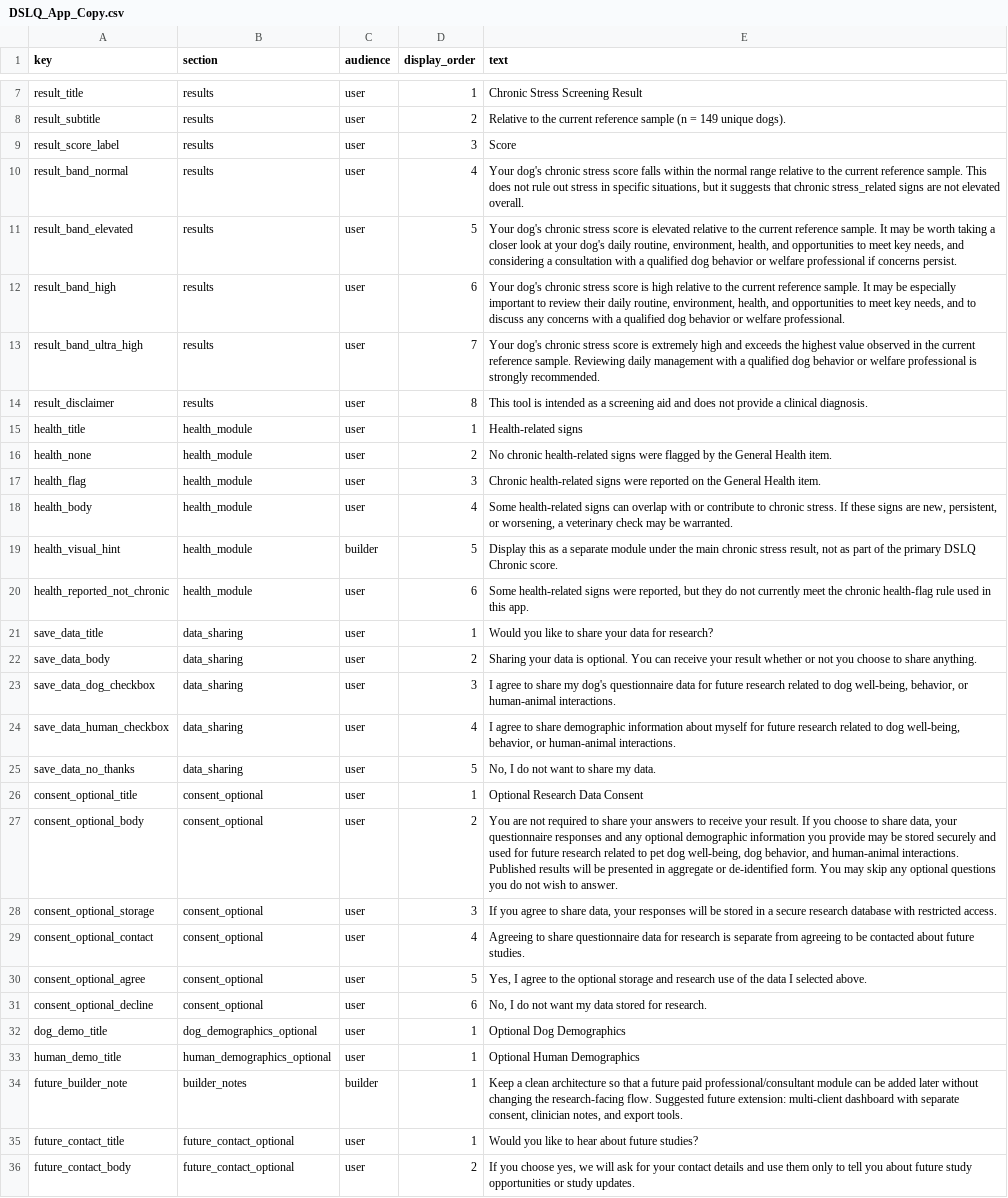
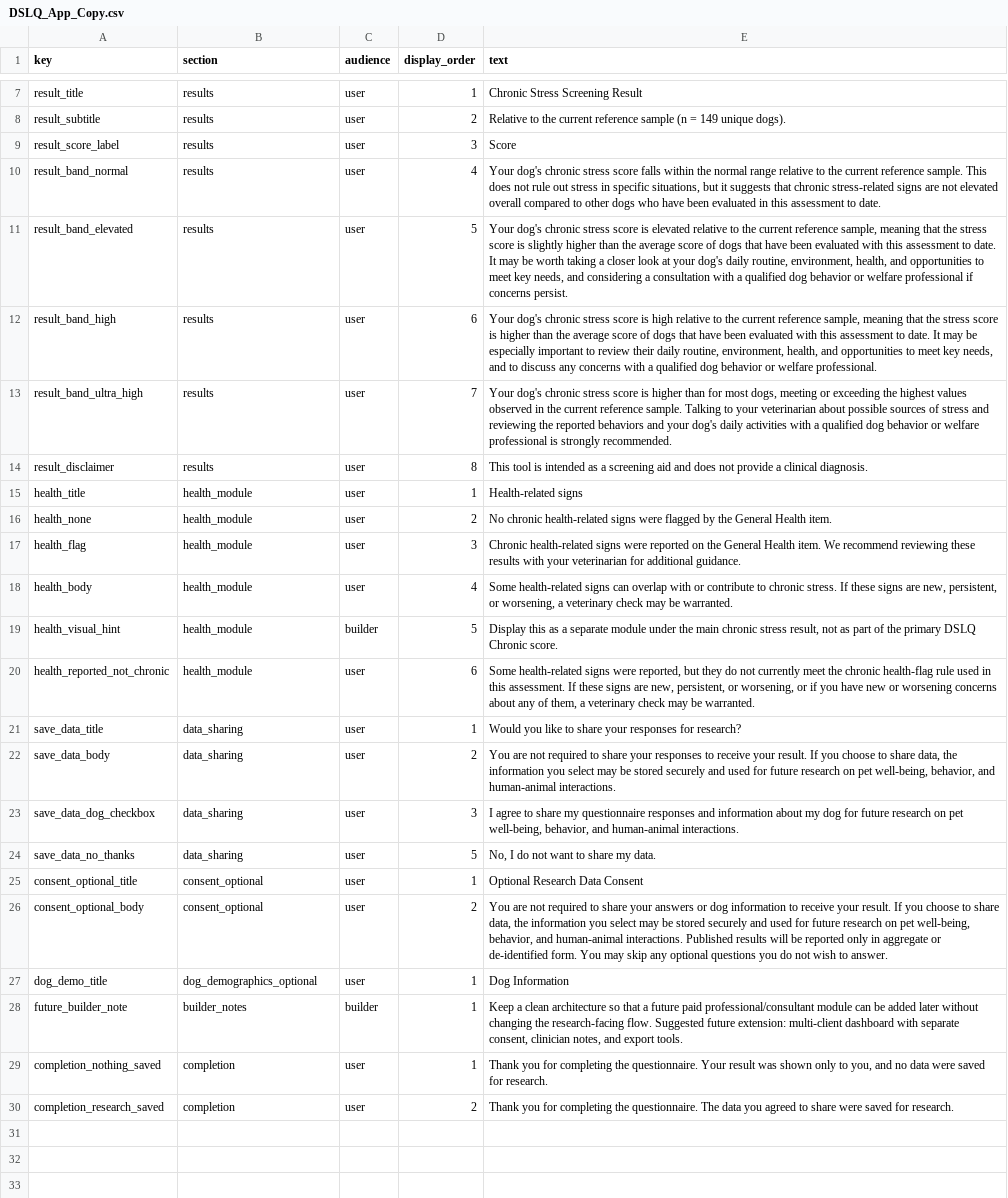
Before and after one commit to alicetananaeva/DogStressLevelQuestionnaire, a CSV file: Source/DSLQ_App_Copy.csv, drawn as a sheet; only a part is shown, gaps mark what is left out; the shorter side is filled out with more unchanged rows; removed rows and columns are numbered as before the commit, all else as after; the diff covers the shown part only; the diff names each change by its address in the sheet, - before the commit and + after, or states it on an @@ line.

```diff
--- a/Source/DSLQ_App_Copy.csv
+++ b/Source/DSLQ_App_Copy.csv
-E10 (text): …that chronic stress_related signs are not elevated overall.
+E10 (text): …that chronic stress-related signs are not elevated overall compared to other dogs who have been evaluated in this assessment to date.
-E11 (text): …current reference sample. It may…
+E11 (text): …current reference sample, meaning that the stress score is slightly higher than the average score of dogs that have been evaluated with this assessment to date. It may…
-E12 (text): …current reference sample. It may…
+E12 (text): …current reference sample, meaning that the stress score is higher than the average score of dogs that have been evaluated with this assessment to date. It may…
-E13 (text): …score is extremely high and exceeds the highest value observed in the current reference sample. Reviewing daily management with a…
+E13 (text): …score is higher than for most dogs, meeting or exceeding the highest values observed in the current reference sample. Talking to your veterinarian about possible sources of stress and reviewing the reported behaviors and your dog's daily activities with a…
-E17 (text): …Health item.
+E17 (text): …Health item. We recommend reviewing these results with your veterinarian for additional guidance.
-E20 (text): …in this app.
+E20 (text): …in this assessment. If these signs are new, persistent, or worsening, or if you have new or worsening concerns about any of them, a veterinary check may be warranted.
-E21 (text): …share your data for research?
+E21 (text): …share your responses for research?
-E22 (text): Sharing your data is optional. You can receive your result whether or not you choose to share anything.
+E22 (text): You are not required to share your responses to receive your result. If you choose to share data, the information you select may be stored securely and used for future research on pet well-being, behavior, and human-animal interactions.
-E23 (text): …share my dog's questionnaire data for future research related to dog well-being, behavior, or human-animal interactions.
+E23 (text): …share my questionnaire responses and information about my dog for future research on pet well-being, behavior, and human-animal interactions.
-row 24: save_data_human_checkbox | data_sharing | user | 4 | I agree to share demographic information about myself for future research related to dog well-being, behavior, or human-animal interactions.
-E26 (text): …your answers to receive your result. If you choose to share data, your questionnaire responses and any optional demographic information you provide may be stored securely and used for future research related to pet dog well-being, dog behavior, and human-animal interactions. Published results will be presented in aggregate…
+E26 (text): …your answers or dog information to receive your result. If you choose to share data, the information you select may be stored securely and used for future research on pet well-being, behavior, and human-animal interactions. Published results will be reported only in aggregate…
-row 28: consent_optional_storage | consent_optional | user | 3 | If you agree to share data, your responses will be stored in a secure research database with restricted access.
-row 29: consent_optional_contact | consent_optional | user | 4 | Agreeing to share questionnaire data for research is separate from agreeing to be contacted about future studies.
-row 30: consent_optional_agree | consent_optional | user | 5 | Yes, I agree to the optional storage and research use of the data I selected above.
-row 31: consent_optional_decline | consent_optional | user | 6 | No, I do not want my data stored for research.
-E27 (text): Optional Dog Demographics
+E27 (text): Dog Information
-row 33: human_demo_title | human_demographics_optional | user | 1 | Optional Human Demographics
-row 35: future_contact_title | future_contact_optional | user | 1 | Would you like to hear about future studies?
-row 36: future_contact_body | future_contact_optional | user | 2 | If you choose yes, we will ask for your contact details and use them only to tell you about future study opportunities or study updates.
```
Also changed, not shown: 4 removed rows elsewhere in this file, Source/DSLQ_App_OptionalModules.csv, 4 other files.
